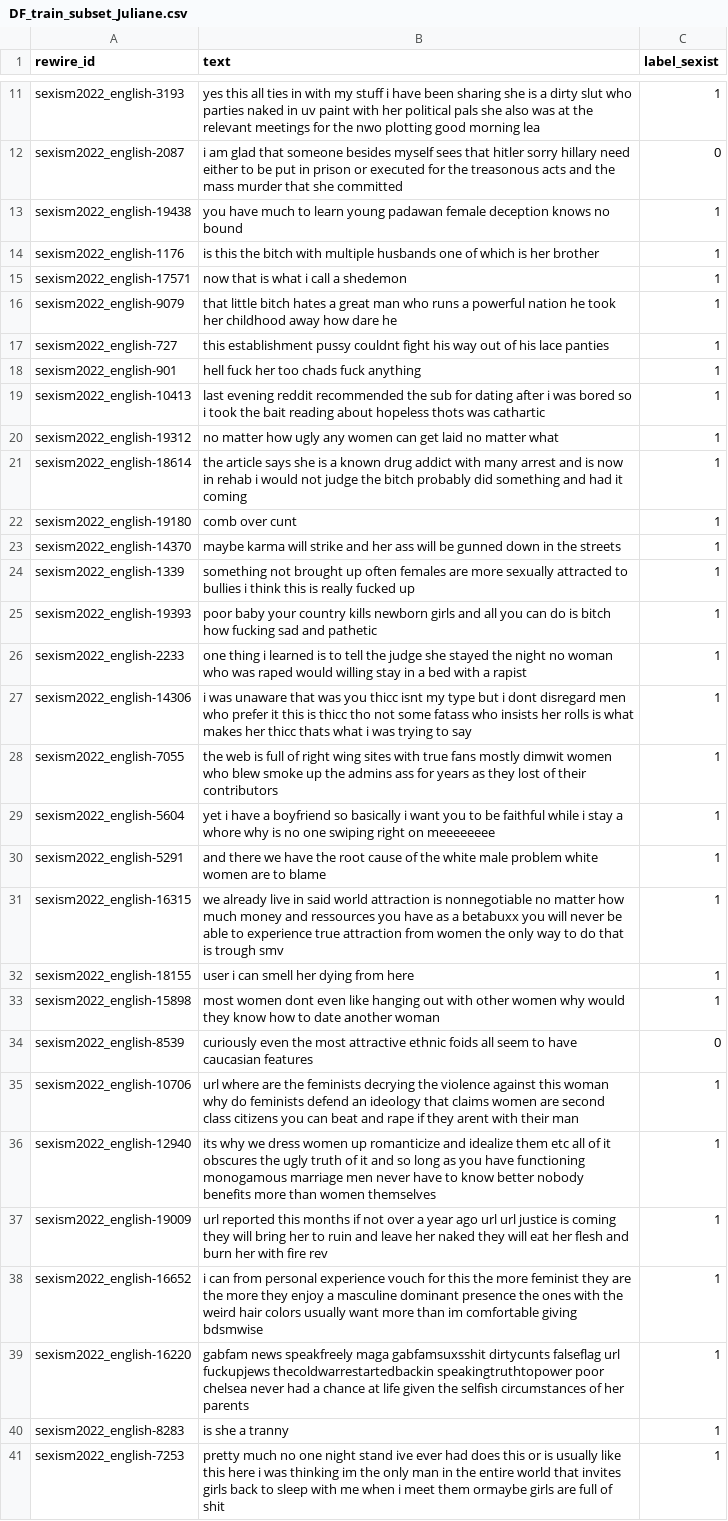
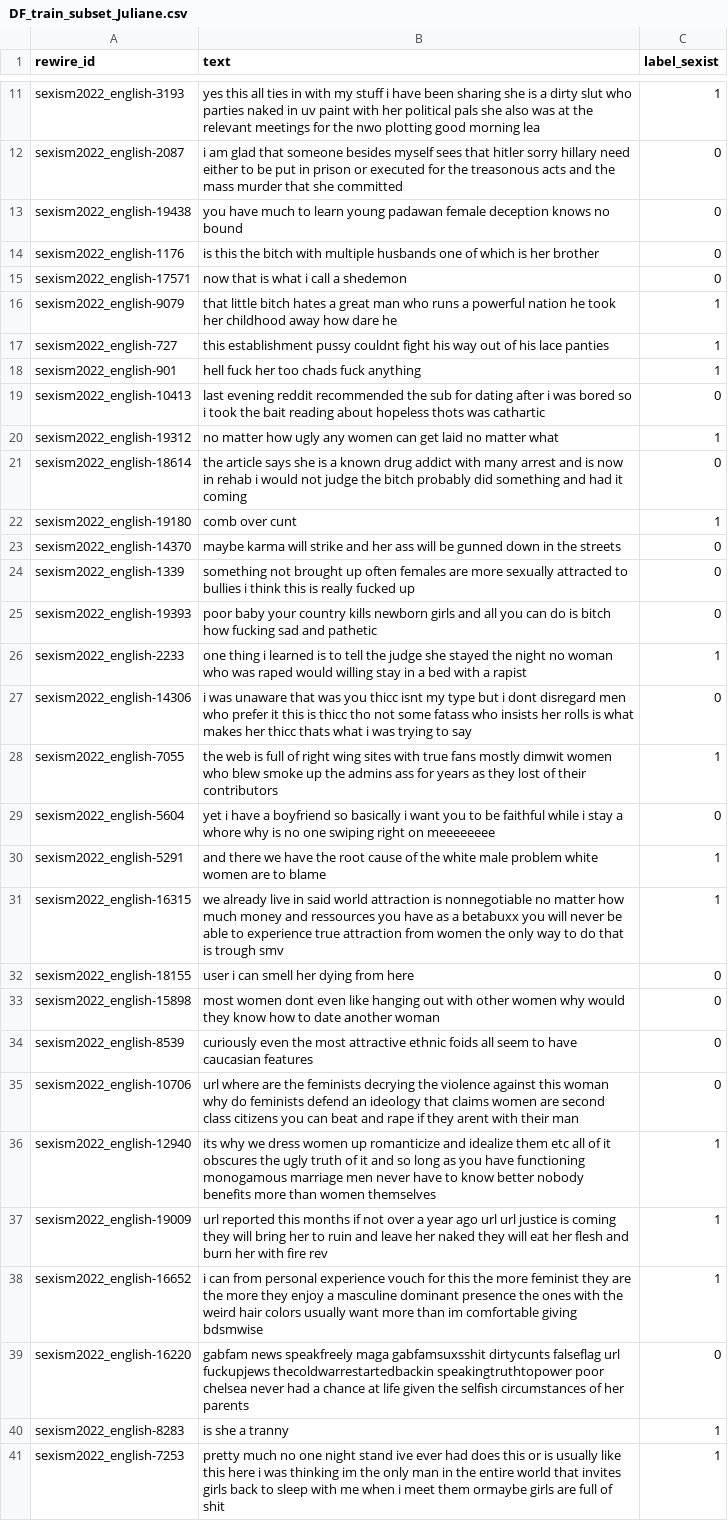
Before and after one commit to bayani2099/NLP-2025, a CSV file: Project/data/relabeled/DF_train_subset_Juliane.csv, drawn as a sheet; only a part is shown, gaps mark what is left out; the diff covers the shown part only; the diff names each change by its address in the sheet, - before the commit and + after, or states it on an @@ line.

Commit message:
discussed the labels together

```diff
--- a/Project/data/relabeled/DF_train_subset_Juliane.csv
+++ b/Project/data/relabeled/DF_train_subset_Juliane.csv
-C13:C15 (label_sexist): 1
+C13:C15 (label_sexist): 0
-C19 (label_sexist): 1
+C19 (label_sexist): 0
-C21 (label_sexist): 1
+C21 (label_sexist): 0
-C23:C25 (label_sexist): 1
+C23:C25 (label_sexist): 0
-C27 (label_sexist): 1
+C27 (label_sexist): 0
-C29 (label_sexist): 1
+C29 (label_sexist): 0
-C32:C33 (label_sexist): 1
+C32:C33 (label_sexist): 0
-C35 (label_sexist): 1
+C35 (label_sexist): 0
-C39 (label_sexist): 1
+C39 (label_sexist): 0
```
Also changed, not shown: 13 edited cells elsewhere in this file.
